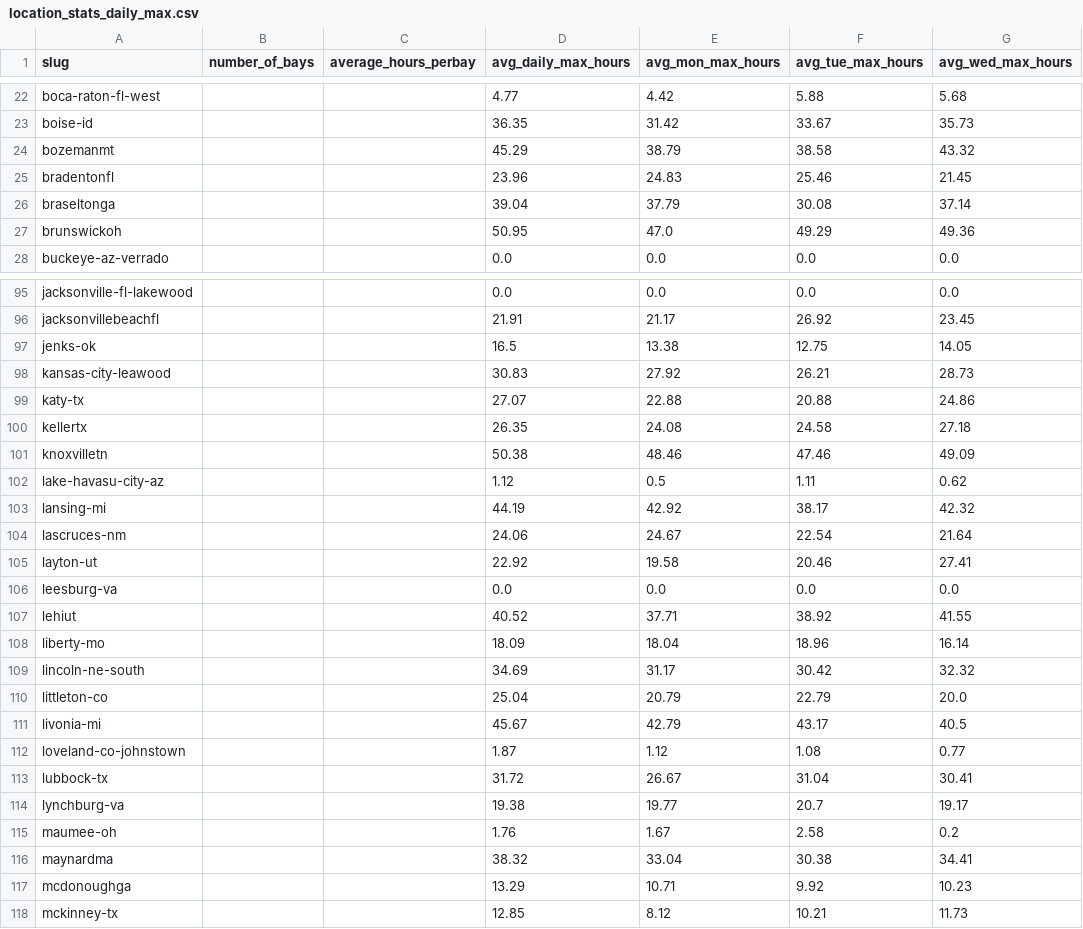
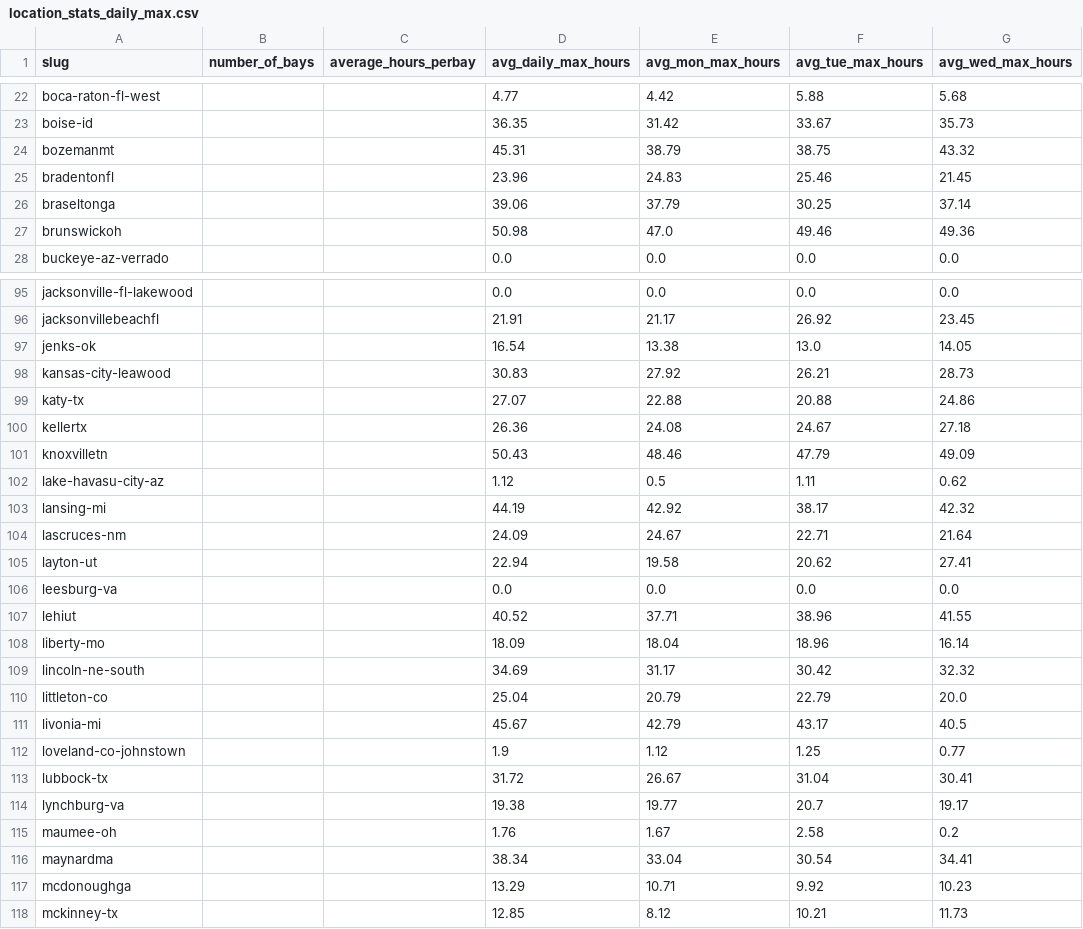
Before and after one commit to jwclark94/backninescrape, a CSV file: location_stats_daily_max.csv, drawn as a sheet; only a part is shown, gaps mark what is left out; the diff covers the shown part only; the diff names each change by its address in the sheet, - before the commit and + after, or states it on an @@ line.

```diff
--- a/location_stats_daily_max.csv
+++ b/location_stats_daily_max.csv
-D24 (avg_daily_max_hours): 45.29
+D24 (avg_daily_max_hours): 45.31
-F24 (avg_tue_max_hours): 38.58
+F24 (avg_tue_max_hours): 38.75
-D26 (avg_daily_max_hours): 39.04
+D26 (avg_daily_max_hours): 39.06
-F26 (avg_tue_max_hours): 30.08
+F26 (avg_tue_max_hours): 30.25
-D27 (avg_daily_max_hours): 50.95
+D27 (avg_daily_max_hours): 50.98
-F27 (avg_tue_max_hours): 49.29
+F27 (avg_tue_max_hours): 49.46
-D97 (avg_daily_max_hours): 16.5
+D97 (avg_daily_max_hours): 16.54
-F97 (avg_tue_max_hours): 12.75
+F97 (avg_tue_max_hours): 13.0
-D100 (avg_daily_max_hours): 26.35
+D100 (avg_daily_max_hours): 26.36
-F100 (avg_tue_max_hours): 24.58
+F100 (avg_tue_max_hours): 24.67
-D101 (avg_daily_max_hours): 50.38
+D101 (avg_daily_max_hours): 50.43
-F101 (avg_tue_max_hours): 47.46
+F101 (avg_tue_max_hours): 47.79
-D104 (avg_daily_max_hours): 24.06
+D104 (avg_daily_max_hours): 24.09
-F104 (avg_tue_max_hours): 22.54
+F104 (avg_tue_max_hours): 22.71
-D105 (avg_daily_max_hours): 22.92
+D105 (avg_daily_max_hours): 22.94
-F105 (avg_tue_max_hours): 20.46
+F105 (avg_tue_max_hours): 20.62
-F107 (avg_tue_max_hours): 38.92
+F107 (avg_tue_max_hours): 38.96
-D112 (avg_daily_max_hours): 1.87
+D112 (avg_daily_max_hours): 1.9
-F112 (avg_tue_max_hours): 1.08
+F112 (avg_tue_max_hours): 1.25
-D116 (avg_daily_max_hours): 38.32
+D116 (avg_daily_max_hours): 38.34
-F116 (avg_tue_max_hours): 30.38
+F116 (avg_tue_max_hours): 30.54
```
Also changed, not shown: 35 edited cells elsewhere in this file, 1 other file.
